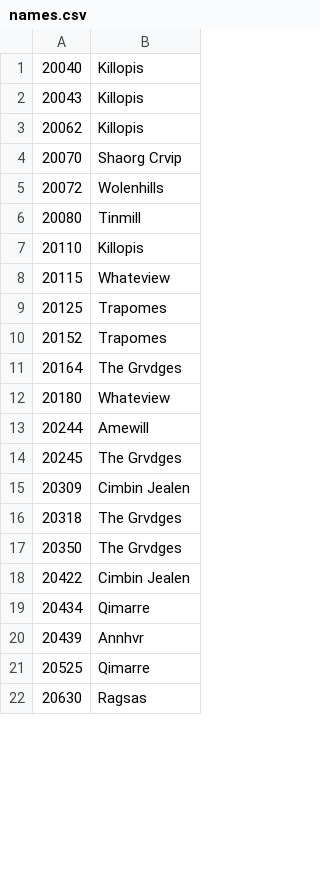
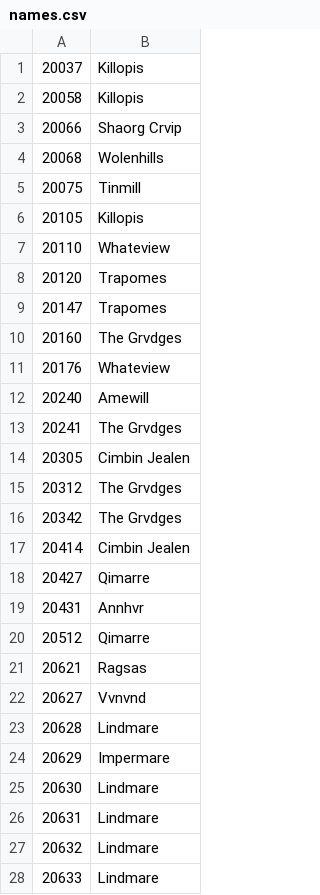
Before and after one commit to pucakisses-star/ck3, a CSV file: worldsource/map_data/names.csv, drawn as a sheet; only a part is shown; the diff covers the shown part only.

```diff
--- a/worldsource/map_data/names.csv
+++ b/worldsource/map_data/names.csv
@@ -1,22 +1,28 @@
-20040;Killopis
-20043;Killopis
-20062;Killopis
-20070;Shaorg Crvip
-20072;Wolenhills
-20080;Tinmill
-20110;Killopis
-20115;Whateview
-20125;Trapomes
-20152;Trapomes
-20164;The Grvdges
-20180;Whateview
-20244;Amewill
-20245;The Grvdges
-20309;Cimbin Jealen
-20318;The Grvdges
-20350;The Grvdges
-20422;Cimbin Jealen
-20434;Qimarre
-20439;Annhvr
-20525;Qimarre
-20630;Ragsas
+20037;Killopis
+20058;Killopis
+20066;Shaorg Crvip
+20068;Wolenhills
+20075;Tinmill
+20105;Killopis
+20110;Whateview
+20120;Trapomes
+20147;Trapomes
+20160;The Grvdges
+20176;Whateview
+20240;Amewill
+20241;The Grvdges
+20305;Cimbin Jealen
+20312;The Grvdges
+20342;The Grvdges
+20414;Cimbin Jealen
+20427;Qimarre
+20431;Annhvr
+20512;Qimarre
+20621;Ragsas
+20627;Vvnvnd
+20628;Lindmare
+20629;Impermare
+20630;Lindmare
+20631;Lindmare
+20632;Lindmare
+20633;Lindmare
```
Also changed, not shown: 24 added rows, 2 removed rows and 38 edited cells elsewhere in this file, worldsource/map_data/definition.csv, 10 other files.
